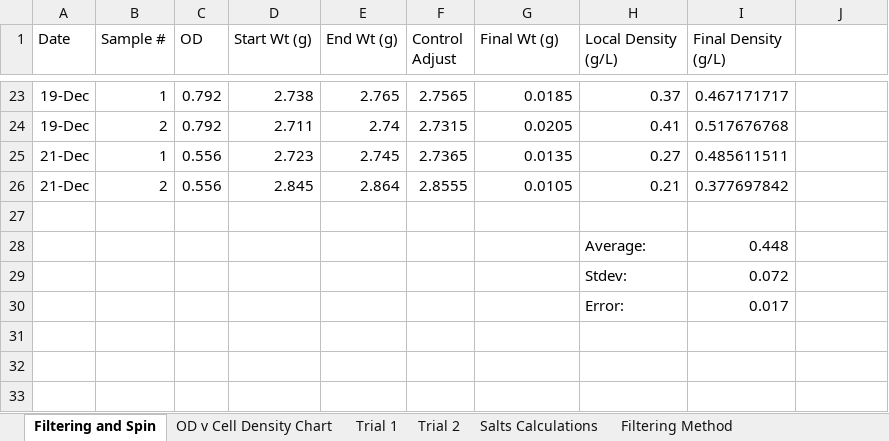
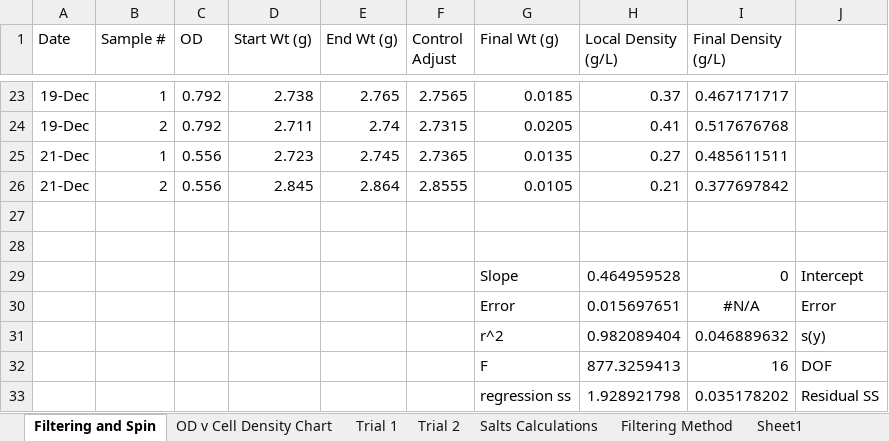
Before and after one commit to marichards/methanococcus, an Excel workbook: Experimental Results/cell dry weight measurements.xlsx, sheet Filtering and Spin, drawn as a sheet; only a part is shown, gaps mark what is left out; values as stored, in another font and other column widths than the file's, no borders; removed rows and columns are numbered as before the commit, all else as after; the diff names each change by its address in the sheet, - before the commit and + after, or states it on an @@ line.

```diff
--- a/Experimental Results/cell dry weight measurements.xlsx (sheet Filtering and Spin)
+++ b/Experimental Results/cell dry weight measurements.xlsx (sheet Filtering and Spin)
+sheet tab: Sheet1
-row 28:  |  |  |  |  |  |  | Average: | 0.448
+row 28: (empty)
-row 29:  |  |  |  |  |  |  | Stdev: | 0.072
-row 30:  |  |  |  |  |  |  | Error: | 0.017
+row 29:  |  |  |  |  |  | Slope | 0.464959528 | 0 | Intercept
+row 30:  |  |  |  |  |  | Error | 0.015697651 | #N/A | Error
+row 31:  |  |  |  |  |  | r^2 | 0.982089404 | 0.046889632 | s(y)
+row 32:  |  |  |  |  |  | F | 877.3259413 | 16 | DOF
+row 33:  |  |  |  |  |  | regression ss | 1.928921798 | 0.035178202 | Residual SS
```
Also changed, not shown: charts or pictures, Matt_Matlab/Data Compilation for Paper/Supplementary_Materials_10_13.xlsx, Paper/excel figures.xlsx, 11 other files.
